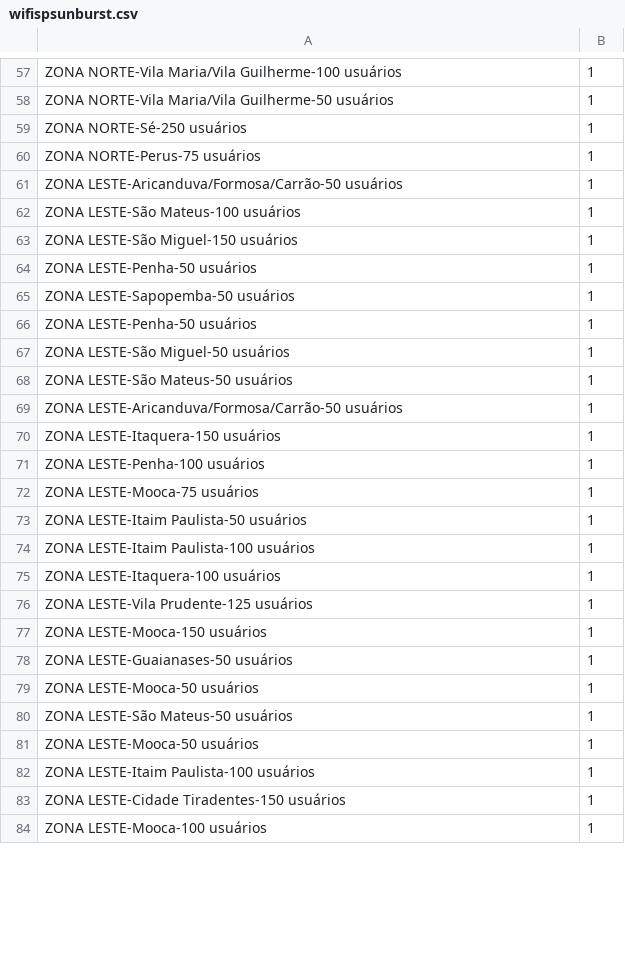
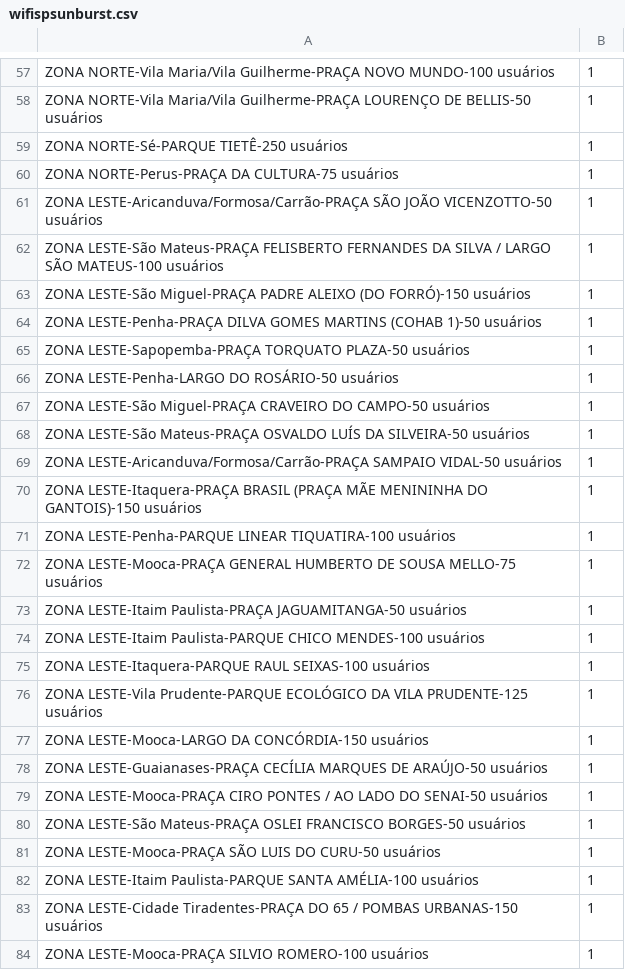
Before and after one commit to sergiospagnuolo/graficos, a CSV file: dados/wifispsunburst.csv, drawn as a sheet; only a part is shown, gaps mark what is left out; the diff covers the shown part only; the diff names each change by its address in the sheet, - before the commit and + after, or states it on an @@ line.

```diff
--- a/dados/wifispsunburst.csv
+++ b/dados/wifispsunburst.csv
-A57: …NORTE-Vila Maria/Vila Guilherme-100 usuários
+A57: …NORTE-Vila Maria/Vila Guilherme-PRAÇA NOVO MUNDO-100 usuários
-A58: …NORTE-Vila Maria/Vila Guilherme-50 usuários
+A58: …NORTE-Vila Maria/Vila Guilherme-PRAÇA LOURENÇO DE BELLIS-50 usuários
-A59: ZONA NORTE-Sé-250 usuários
+A59: ZONA NORTE-Sé-PARQUE TIETÊ-250 usuários
-A60: ZONA NORTE-Perus-75 usuários
+A60: ZONA NORTE-Perus-PRAÇA DA CULTURA-75 usuários
-A61: ZONA LESTE-Aricanduva/Formosa/Carrão-50 usuários
+A61: ZONA LESTE-Aricanduva/Formosa/Carrão-PRAÇA SÃO JOÃO VICENZOTTO-50 usuários
-A62: ZONA LESTE-São Mateus-100 usuários
+A62: ZONA LESTE-São Mateus-PRAÇA FELISBERTO FERNANDES DA SILVA / LARGO SÃO MATEUS-100 usuários
-A63: ZONA LESTE-São Miguel-150 usuários
+A63: ZONA LESTE-São Miguel-PRAÇA PADRE ALEIXO (DO FORRÓ)-150 usuários
-A64: ZONA LESTE-Penha-50 usuários
+A64: ZONA LESTE-Penha-PRAÇA DILVA GOMES MARTINS (COHAB 1)-50 usuários
-A65: ZONA LESTE-Sapopemba-50 usuários
+A65: ZONA LESTE-Sapopemba-PRAÇA TORQUATO PLAZA-50 usuários
-A66: ZONA LESTE-Penha-50 usuários
+A66: ZONA LESTE-Penha-LARGO DO ROSÁRIO-50 usuários
-A67: ZONA LESTE-São Miguel-50 usuários
+A67: ZONA LESTE-São Miguel-PRAÇA CRAVEIRO DO CAMPO-50 usuários
-A68: ZONA LESTE-São Mateus-50 usuários
+A68: ZONA LESTE-São Mateus-PRAÇA OSVALDO LUÍS DA SILVEIRA-50 usuários
-A69: ZONA LESTE-Aricanduva/Formosa/Carrão-50 usuários
+A69: ZONA LESTE-Aricanduva/Formosa/Carrão-PRAÇA SAMPAIO VIDAL-50 usuários
-A70: ZONA LESTE-Itaquera-150 usuários
+A70: ZONA LESTE-Itaquera-PRAÇA BRASIL (PRAÇA MÃE MENININHA DO GANTOIS)-150 usuários
-A71: ZONA LESTE-Penha-100 usuários
+A71: ZONA LESTE-Penha-PARQUE LINEAR TIQUATIRA-100 usuários
-A72: ZONA LESTE-Mooca-75 usuários
+A72: ZONA LESTE-Mooca-PRAÇA GENERAL HUMBERTO DE SOUSA MELLO-75 usuários
-A73: ZONA LESTE-Itaim Paulista-50 usuários
+A73: ZONA LESTE-Itaim Paulista-PRAÇA JAGUAMITANGA-50 usuários
-A74: ZONA LESTE-Itaim Paulista-100 usuários
+A74: ZONA LESTE-Itaim Paulista-PARQUE CHICO MENDES-100 usuários
-A75: ZONA LESTE-Itaquera-100 usuários
+A75: ZONA LESTE-Itaquera-PARQUE RAUL SEIXAS-100 usuários
-A76: ZONA LESTE-Vila Prudente-125 usuários
+A76: ZONA LESTE-Vila Prudente-PARQUE ECOLÓGICO DA VILA PRUDENTE-125 usuários
-A77: ZONA LESTE-Mooca-150 usuários
+A77: ZONA LESTE-Mooca-LARGO DA CONCÓRDIA-150 usuários
-A78: ZONA LESTE-Guaianases-50 usuários
+A78: ZONA LESTE-Guaianases-PRAÇA CECÍLIA MARQUES DE ARAÚJO-50 usuários
-A79: ZONA LESTE-Mooca-50 usuários
+A79: ZONA LESTE-Mooca-PRAÇA CIRO PONTES / AO LADO DO SENAI-50 usuários
-A80: ZONA LESTE-São Mateus-50 usuários
+A80: ZONA LESTE-São Mateus-PRAÇA OSLEI FRANCISCO BORGES-50 usuários
-A81: ZONA LESTE-Mooca-50 usuários
+A81: ZONA LESTE-Mooca-PRAÇA SÃO LUIS DO CURU-50 usuários
-A82: ZONA LESTE-Itaim Paulista-100 usuários
+A82: ZONA LESTE-Itaim Paulista-PARQUE SANTA AMÉLIA-100 usuários
-A83: ZONA LESTE-Cidade Tiradentes-150 usuários
+A83: ZONA LESTE-Cidade Tiradentes-PRAÇA DO 65 / POMBAS URBANAS-150 usuários
-A84: ZONA LESTE-Mooca-100 usuários
+A84: ZONA LESTE-Mooca-PRAÇA SILVIO ROMERO-100 usuários
```
Also changed, not shown: 91 edited cells elsewhere in this file.
